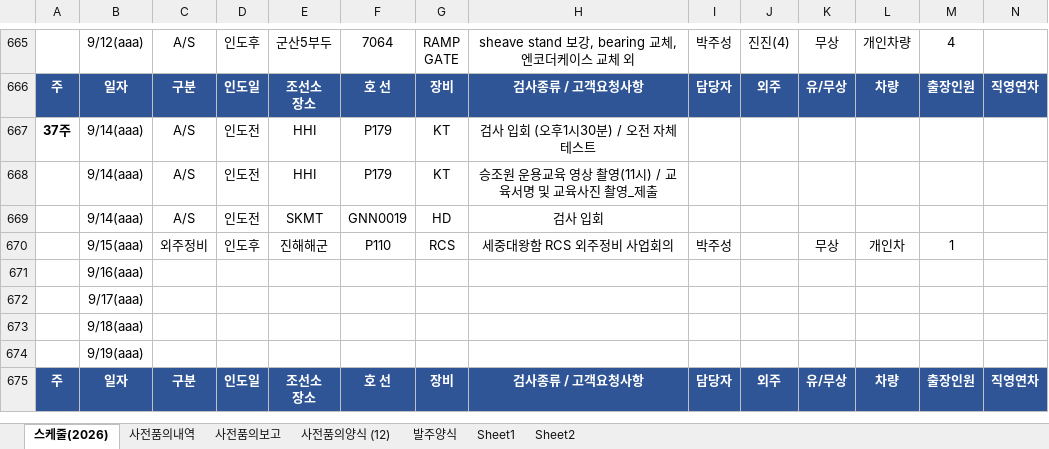
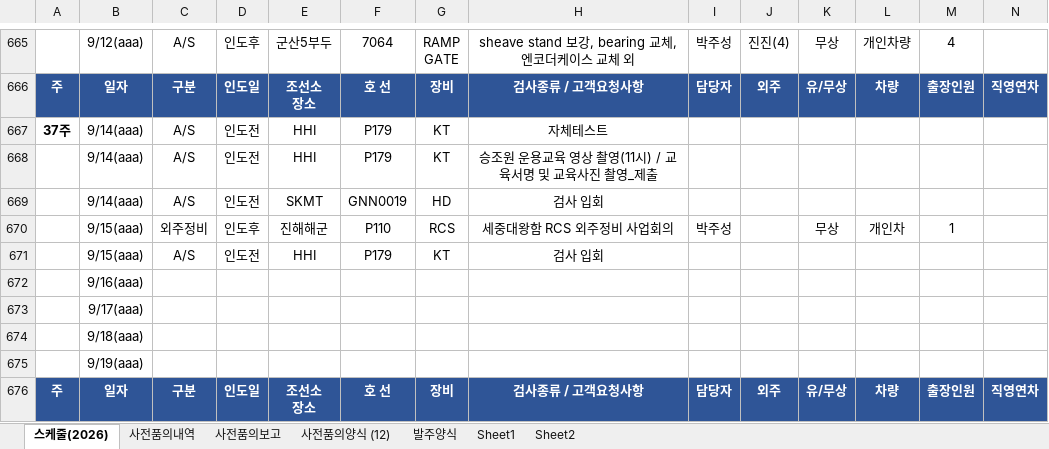
Before and after one commit to andaiga-create/weekly-schedule, an Excel workbook: as_claim_weekly.xlsx, sheet 스케줄(2026), drawn as a sheet; only a part is shown, gaps mark what is left out; values as stored, in another font and other column widths than the file's, no borders; table styles not drawn; rows hold the shown columns only; the diff names each change by its address in the sheet, - before the commit and + after, or states it on an @@ line.

Commit message:
Auto update: 2026-09-08(화) 18:00:02.97

```diff
--- a/as_claim_weekly.xlsx (sheet 스케줄(2026))
+++ b/as_claim_weekly.xlsx (sheet 스케줄(2026))
-H667: 검사 입회 (오후1시30분) / 오전 자체테스트
+H667: 자체테스트
+row 671:  | 9/15(aaa) | A/S | 인도전 | HHI | P179 | KT | 검사 입회
```
